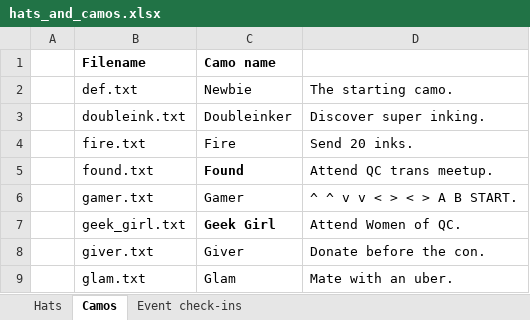
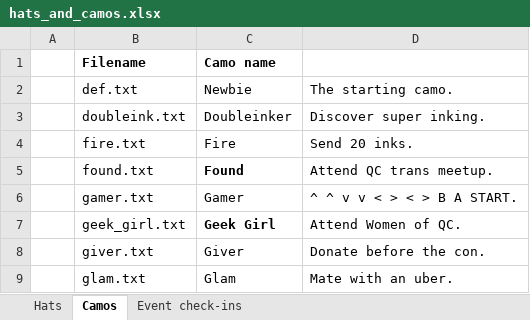
Before and after one commit to duplico/qc13, an Excel workbook: doc/hats_and_camos.xlsx, sheet Camos, drawn as a sheet; only a part is shown; values as stored, in another font and other column widths than the file's, no borders; the diff names each change by its address in the sheet, - before the commit and + after, or states it on an @@ line.

```diff
--- a/doc/hats_and_camos.xlsx (sheet Camos)
+++ b/doc/hats_and_camos.xlsx (sheet Camos)
-D6: ^ ^ v v < > < > A B START.
+D6: ^ ^ v v < > < > B A START.
```
Also changed, not shown: 3 other files.
